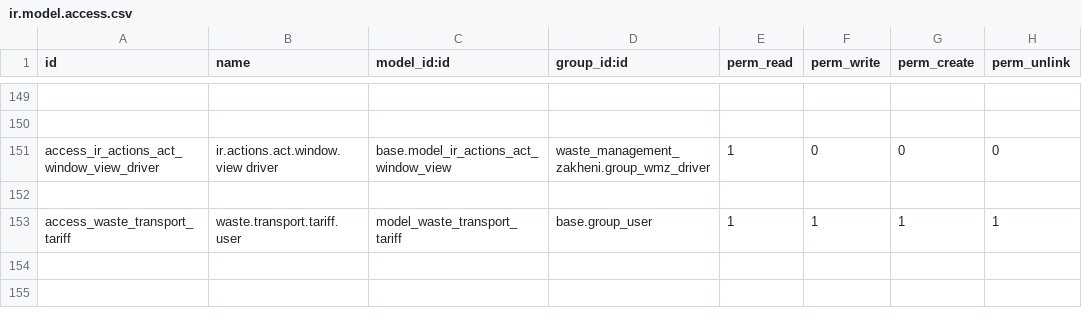
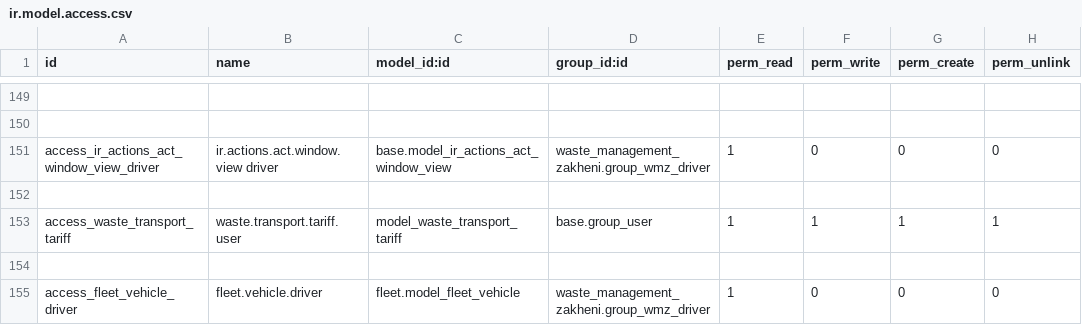
Before and after one commit to Zakheni/Zi-Waste, a CSV file: waste_management_zakheni/security/ir.model.access.csv, drawn as a sheet; only a part is shown, gaps mark what is left out.

Commit message:
Add latest code of waste management

```diff
--- a/waste_management_zakheni/security/ir.model.access.csv
+++ b/waste_management_zakheni/security/ir.model.access.csv
@@ -153 +153,3 @@ access_ir_actions_act_window_view_driver,ir.actions.act.window.view driver,base.
 access_waste_transport_tariff,waste.transport.tariff.user,model_waste_transport_tariff,base.group_user,1,1,1,1
+
+access_fleet_vehicle_driver,fleet.vehicle.driver,fleet.model_fleet_vehicle,waste_management_zakheni.group_wmz_driver,1,0,0,0
```
Also changed, not shown: 12 other files.
